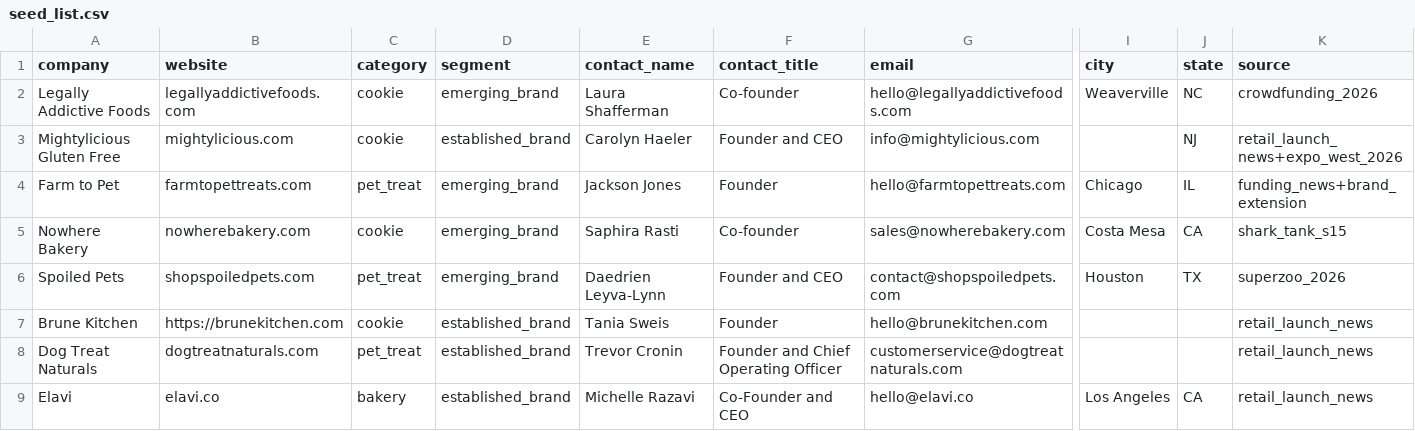
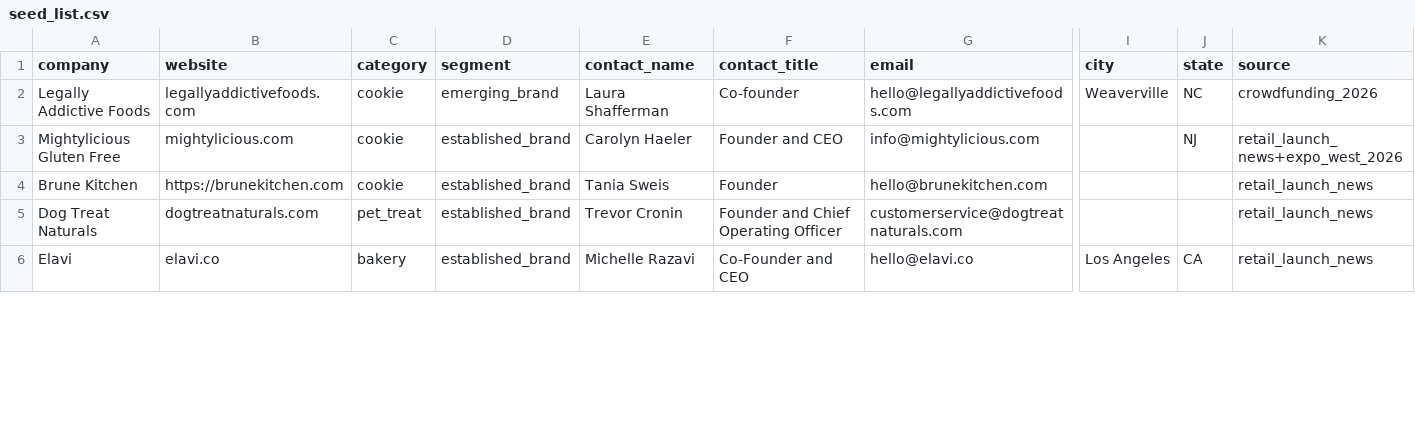
Before and after one commit to swatson124455/cookie-plug, a CSV file: leads/seed_list.csv, drawn as a sheet; only a part is shown, gaps mark what is left out; removed rows and columns are numbered as before the commit, all else as after; rows hold the shown columns only; the diff covers the shown part only; the diff names each change by its address in the sheet, - before the commit and + after, or states it on an @@ line.

```diff
--- a/leads/seed_list.csv
+++ b/leads/seed_list.csv
-row 4: Farm to Pet | farmtopettreats.com | pet_treat | emerging_brand | Jackson Jones | Founder | hello@farmtopettreats.com | Chicago | IL | funding_news+brand_extension
-row 5: Nowhere Bakery | nowherebakery.com | cookie | emerging_brand | Saphira Rasti | Co-founder | sales@nowherebakery.com | Costa Mesa | CA | shark_tank_s15
-row 6: Spoiled Pets | shopspoiledpets.com | pet_treat | emerging_brand | Daedrien Leyva-Lynn | Founder and CEO | contact@shopspoiledpets.com | Houston | TX | superzoo_2026
```
Also changed, not shown: 4 added rows, 1 removed row and 3 edited cells elsewhere in this file, leads/overrides.csv, leads/seed_list_scored.csv, 8 other files.
